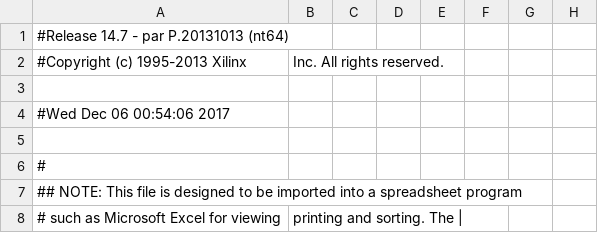
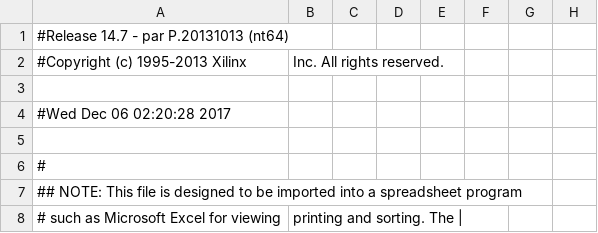
Before and after one commit to jyao15/resolution, a CSV file: cpu/cpu_pad.csv, drawn as a sheet; only a part is shown; the diff names each change by its address in the sheet, - before the commit and + after, or states it on an @@ line.

```diff
--- a/cpu/cpu_pad.csv
+++ b/cpu/cpu_pad.csv
-A4: #Wed Dec 06 00:54:06 2017
+A4: #Wed Dec 06 02:20:28 2017
```
Also changed, not shown: 59 other files.
